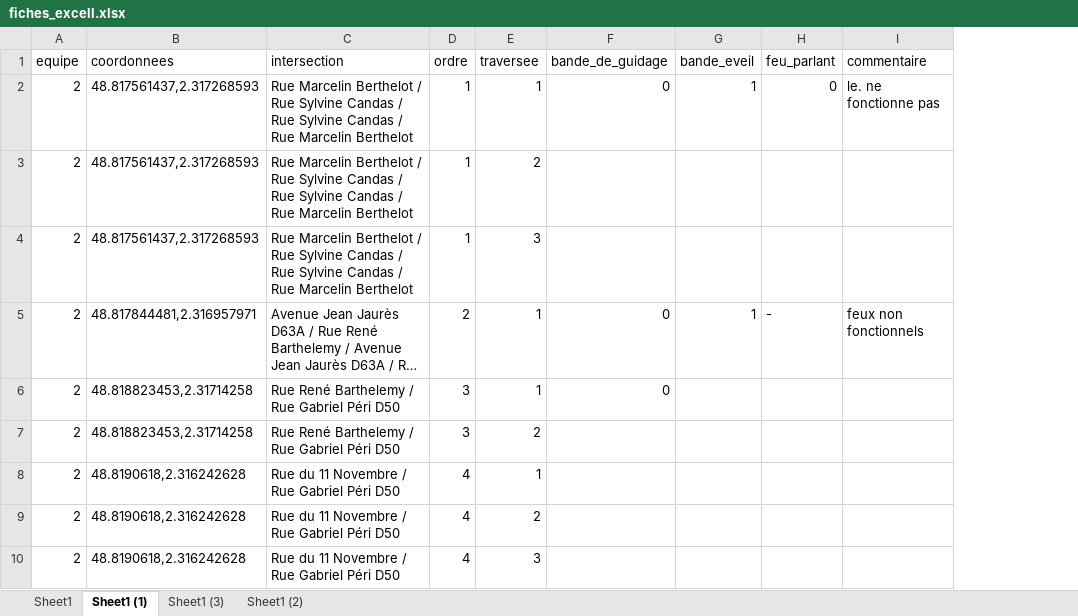
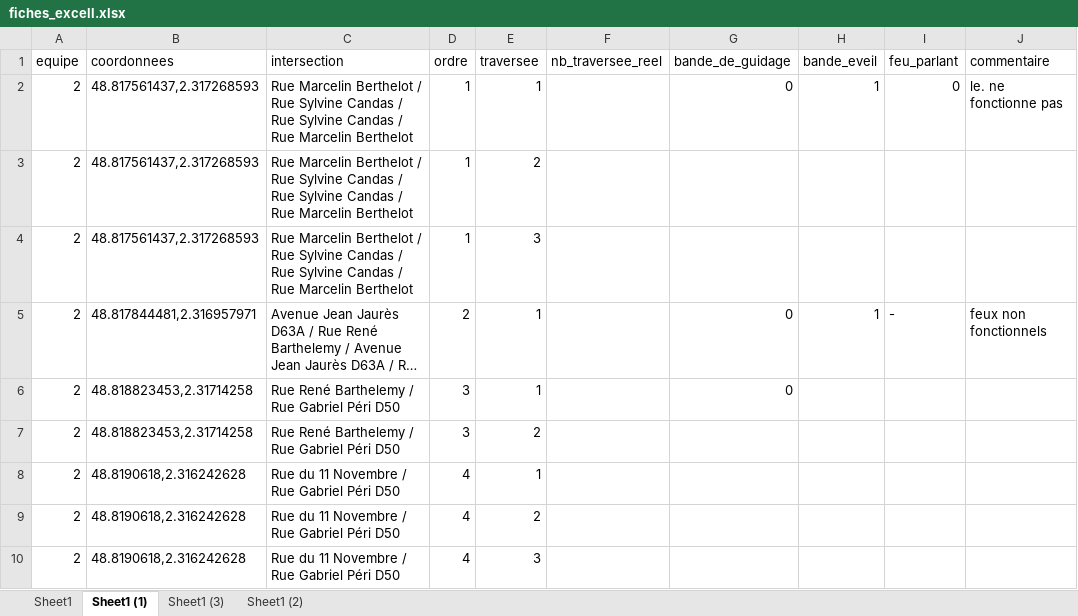
Before and after one commit to Rayane-stud/Prototype_Appli_DefisAccess, an Excel workbook: data/raw/comparaisons/fiches_excell.xlsx, sheet Sheet1 (1), drawn as a sheet; only a part is shown; long unchanged cells end in …; values as stored, in another font and other column widths than the file's, no borders; the diff names each change by its address in the sheet, - before the commit and + after, or states it on an @@ line.

```diff
--- a/data/raw/comparaisons/fiches_excell.xlsx (sheet Sheet1 (1))
+++ b/data/raw/comparaisons/fiches_excell.xlsx (sheet Sheet1 (1))
+column F (nb_traversee_reel), empty
```
Also changed, not shown: sheet Sheet1 (3), sheet Sheet1, 1 other file.
